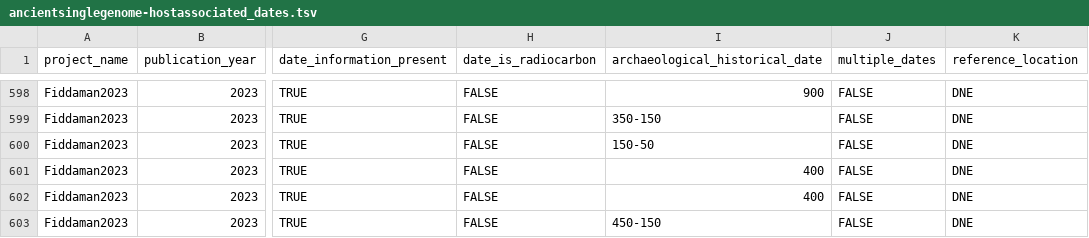
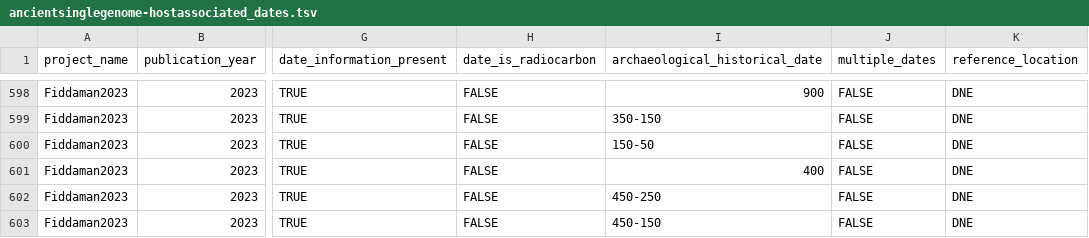
Before and after one commit to SPAAM-community/AncientMetagenomeDir, a TSV file: ancientsinglegenome-hostassociated/dates/ancientsinglegenome-hostassociated_dates.tsv, drawn as a sheet; only a part is shown, gaps mark what is left out; the diff names each change by its address in the sheet, - before the commit and + after, or states it on an @@ line.

Commit message:
Update ancientsinglegenome-hostassociated/dates/ancientsinglegenome-hostassociated_dates.tsv
Co-authored-by: Aida Andrades Valtueña <aida.andrades@gmail.com>

```diff
--- a/ancientsinglegenome-hostassociated/dates/ancientsinglegenome-hostassociated_dates.tsv
+++ b/ancientsinglegenome-hostassociated/dates/ancientsinglegenome-hostassociated_dates.tsv
-I602 (archaeological_historical_date): 400
+I602 (archaeological_historical_date): 450-250
```
